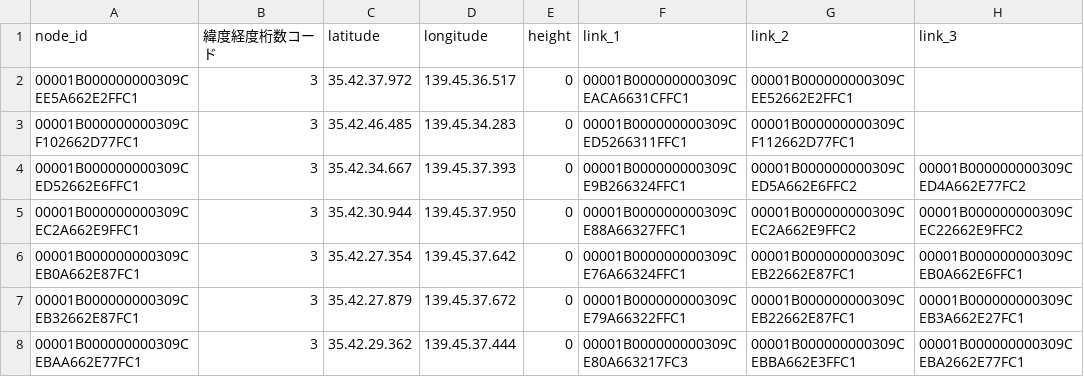
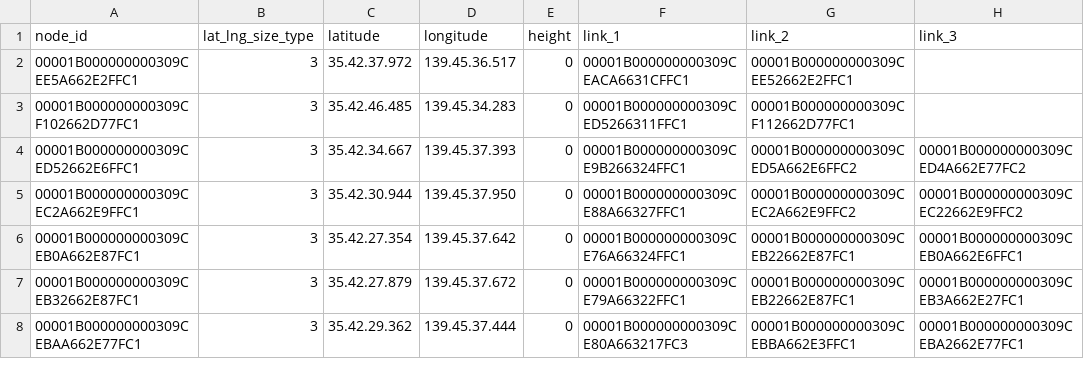
Before and after one commit to unknown-yuser/Hackathon_TeamMakuhari, a CSV file: node.csv, drawn as a sheet; only a part is shown; the diff names each change by its address in the sheet, - before the commit and + after, or states it on an @@ line.

```diff
--- a/node.csv
+++ b/node.csv
-B1: 緯度経度桁数コード
+B1: lat_lng_size_type
```
Also changed, not shown: test_node.csv.
